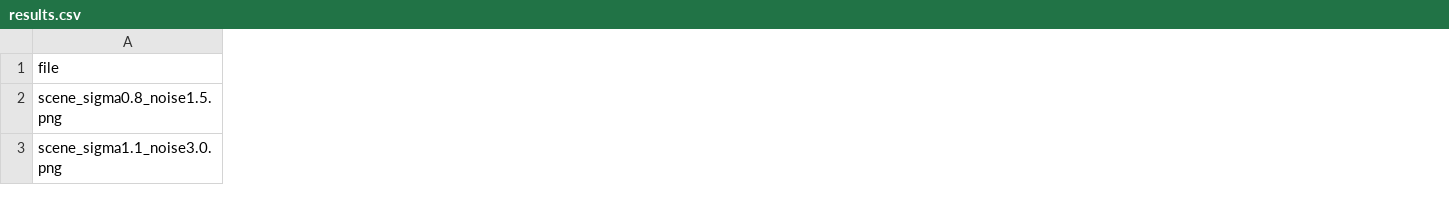
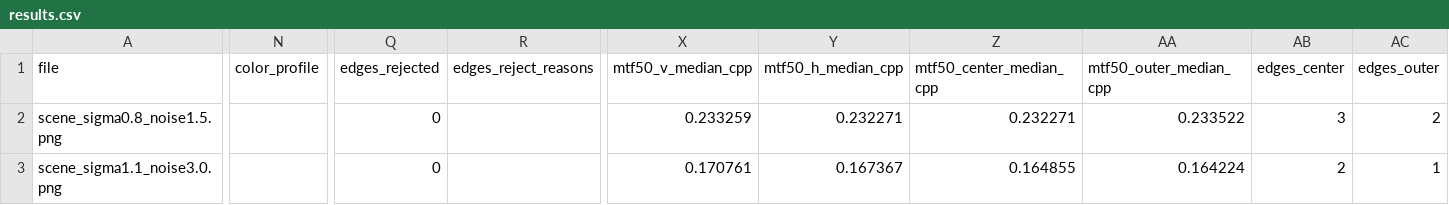
Before and after one commit to AllisonBowman/iq-analyzer, a CSV file: results_demo/results.csv, drawn as a sheet; only a part is shown, gaps mark what is left out; the diff covers the shown part only; the diff names each change by its address in the sheet, - before the commit and + after, or states it on an @@ line.

```diff
--- a/results_demo/results.csv
+++ b/results_demo/results.csv
+column N (color_profile), empty
+column Q (edges_rejected), rows 2-3: 0 | 0
+column R (edges_reject_reasons), empty
+column X (mtf50_v_median_cpp), rows 2-3: 0.233259 | 0.170761
+column Y (mtf50_h_median_cpp), rows 2-3: 0.232271 | 0.167367
+column Z (mtf50_center_median_cpp), rows 2-3: 0.232271 | 0.164855
+column AA (mtf50_outer_median_cpp), rows 2-3: 0.233522 | 0.164224
+column AB (edges_center), rows 2-3: 3 | 2
+column AC (edges_outer), rows 2-3: 2 | 1
```
Also changed, not shown: 11 added columns and 37 edited cells elsewhere in this file, 24 other files.
